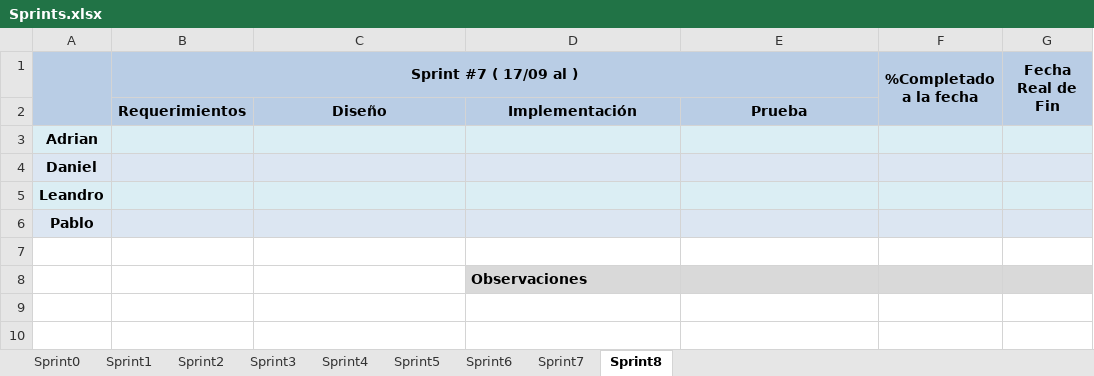
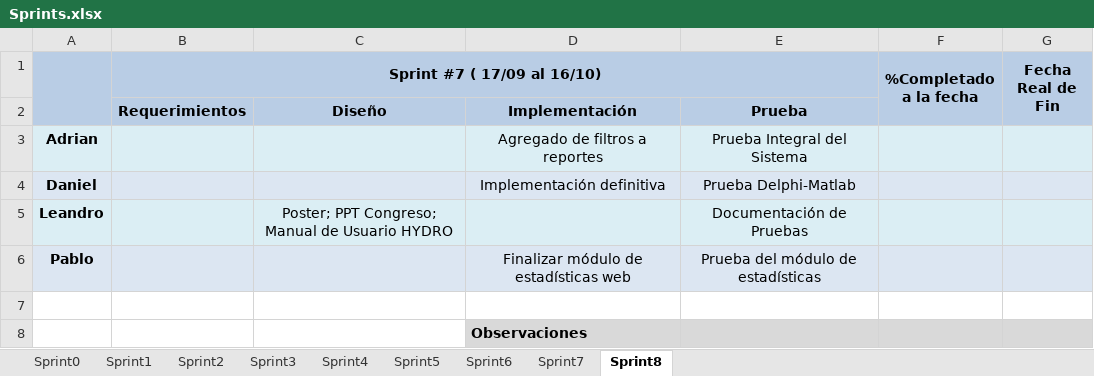
Before and after one commit to gsenergin/hydro2011, an Excel workbook: Informes/TP Anual 2/Sprints.xlsx, sheet Sprint8, drawn as a sheet; values as stored, in another font and other column widths than the file's, no borders; conditional formats not drawn; the diff names each change by its address in the sheet, - before the commit and + after, or states it on an @@ line.

```diff
--- a/Informes/TP Anual 2/Sprints.xlsx (sheet Sprint8)
+++ b/Informes/TP Anual 2/Sprints.xlsx (sheet Sprint8)
-B1: Sprint #7 ( 17/09 al )
+B1: Sprint #7 ( 17/09 al 16/10)
-D3: (empty)
+D3: Agregado de filtros a reportes
-E3: (empty)
+E3: Prueba Integral del Sistema
-D4: (empty)
+D4: Implementación definitiva
-E4: (empty)
+E4: Prueba Delphi-Matlab
-C5: (empty)
+C5: Poster; PPT Congreso; Manual de Usuario HYDRO
-E5: (empty)
+E5: Documentación de Pruebas
-D6: (empty)
+D6: Finalizar módulo de estadísticas web
-E6: (empty)
+E6: Prueba del módulo de estadísticas
```
Also changed, not shown: sheet Sprint7, Informes/TP Anual 1/3- Diseño/Sensores y Actuadores.xlsx, 3 other files.
